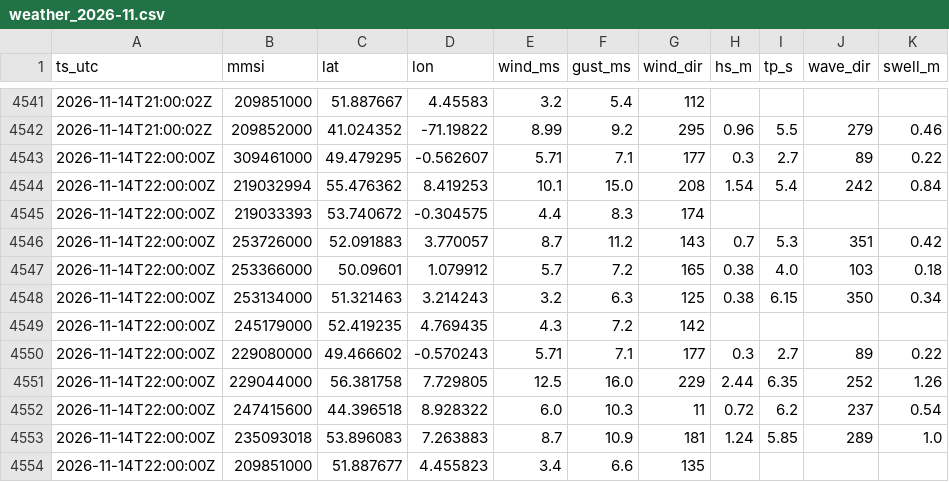
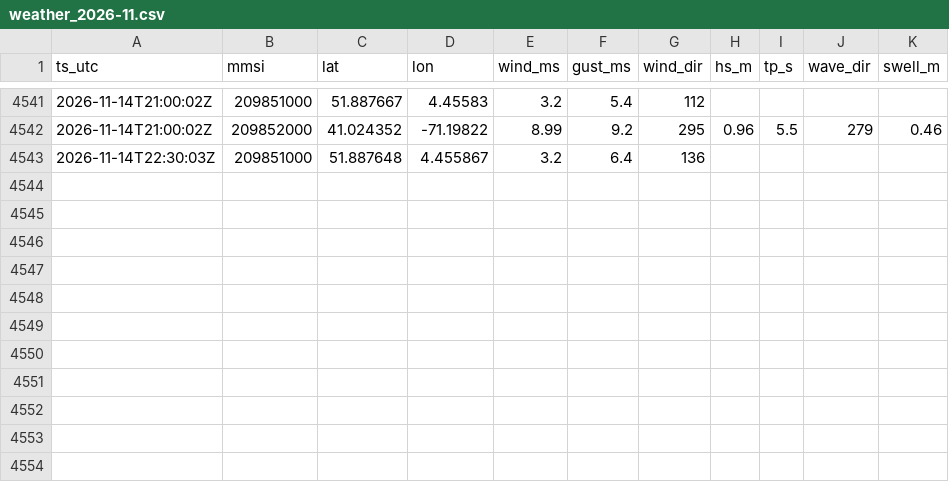
Before and after one commit to chasanchalil/Offshore-vessel, a CSV file: data/weather_2026-11.csv, drawn as a sheet; only a part is shown, gaps mark what is left out.

```diff
--- a/data/weather_2026-11.csv
+++ b/data/weather_2026-11.csv
@@ -4542,13 +4542,2 @@ ts_utc,mmsi,lat,lon,wind_ms,gust_ms,wind_dir,hs_m,tp_s,wave_dir,swell_m
 2026-11-14T21:00:02Z,209852000,41.024352,-71.19822,8.99,9.2,295,0.96,5.5,279,0.46
-2026-11-14T22:00:00Z,309461000,49.479295,-0.562607,5.71,7.1,177,0.3,2.7,89,0.22
-2026-11-14T22:00:00Z,219032994,55.476362,8.419253,10.1,15.0,208,1.54,5.4,242,0.84
-2026-11-14T22:00:00Z,219033393,53.740672,-0.304575,4.4,8.3,174,,,,
-2026-11-14T22:00:00Z,253726000,52.091883,3.770057,8.7,11.2,143,0.7,5.3,351,0.42
-2026-11-14T22:00:00Z,253366000,50.09601,1.079912,5.7,7.2,165,0.38,4.0,103,0.18
-2026-11-14T22:00:00Z,253134000,51.321463,3.214243,3.2,6.3,125,0.38,6.15,350,0.34
-2026-11-14T22:00:00Z,245179000,52.419235,4.769435,4.3,7.2,142,,,,
-2026-11-14T22:00:00Z,229080000,49.466602,-0.570243,5.71,7.1,177,0.3,2.7,89,0.22
-2026-11-14T22:00:00Z,229044000,56.381758,7.729805,12.5,16.0,229,2.44,6.35,252,1.26
-2026-11-14T22:00:00Z,247415600,44.396518,8.928322,6.0,10.3,11,0.72,6.2,237,0.54
-2026-11-14T22:00:00Z,235093018,53.896083,7.263883,8.7,10.9,181,1.24,5.85,289,1.0
-2026-11-14T22:00:00Z,209851000,51.887677,4.455823,3.4,6.6,135,,,,
+2026-11-14T22:30:03Z,209851000,51.887648,4.455867,3.2,6.4,136,,,,
```
Also changed, not shown: 3 other files.
